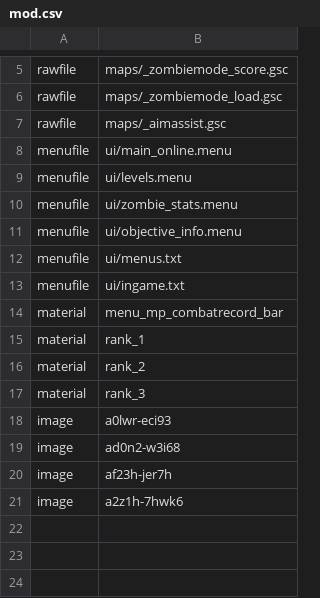
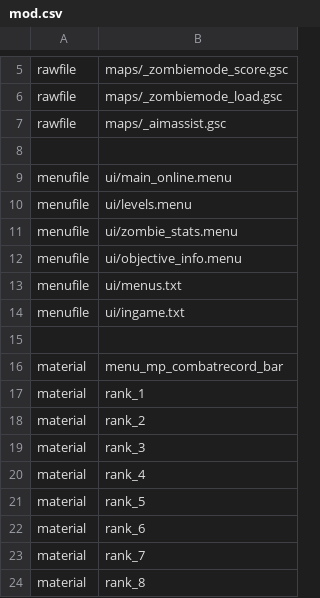
Before and after one commit to Martos/BO1_zombie_stats, a CSV file: mod.csv, drawn as a sheet; only a part is shown, gaps mark what is left out.

Commit message:
Add missed ranks

```diff
--- a/mod.csv
+++ b/mod.csv
@@ -7,2 +7,3 @@ rawfile,maps/_zombiemode_load.gsc
 rawfile,maps/_aimassist.gsc
+
 menufile,ui/main_online.menu
@@ -13,2 +14,3 @@ menufile,ui/menus.txt
 menufile,ui/ingame.txt
+
 material,menu_mp_combatrecord_bar
@@ -17,5 +19,6 @@ material,rank_2
 material,rank_3
-image,a0lwr-eci93
-image,ad0n2-w3i68
-image,af23h-jer7h
-image,a2z1h-7hwk6
+material,rank_4
+material,rank_5
+material,rank_6
+material,rank_7
+material,rank_8
```
Also changed, not shown: 21 other files.
